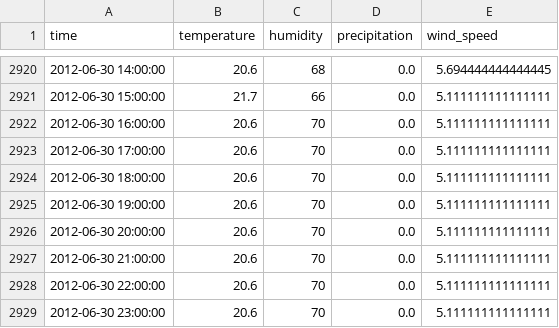
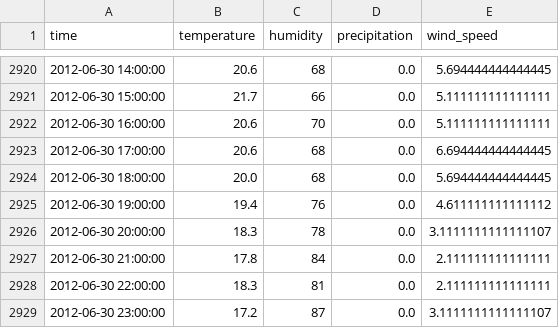
Before and after one commit to JorisL-007/UC-JEPA-Traffic-CFEs, a CSV file: data/weather_la_hourly.csv, drawn as a sheet; only a part is shown, gaps mark what is left out.

```diff
--- a/data/weather_la_hourly.csv
+++ b/data/weather_la_hourly.csv
@@ -2922,8 +2922,8 @@ time,temperature,humidity,precipitation,wind_speed
 2012-06-30 16:00:00,20.6,70,0.0,5.111111111111111
-2012-06-30 17:00:00,20.6,70,0.0,5.111111111111111
-2012-06-30 18:00:00,20.6,70,0.0,5.111111111111111
-2012-06-30 19:00:00,20.6,70,0.0,5.111111111111111
-2012-06-30 20:00:00,20.6,70,0.0,5.111111111111111
-2012-06-30 21:00:00,20.6,70,0.0,5.111111111111111
-2012-06-30 22:00:00,20.6,70,0.0,5.111111111111111
-2012-06-30 23:00:00,20.6,70,0.0,5.111111111111111
+2012-06-30 17:00:00,20.6,68,0.0,6.694444444444445
+2012-06-30 18:00:00,20.0,68,0.0,5.694444444444445
+2012-06-30 19:00:00,19.4,76,0.0,4.611111111111112
+2012-06-30 20:00:00,18.3,78,0.0,3.1111111111111107
+2012-06-30 21:00:00,17.8,84,0.0,2.111111111111111
+2012-06-30 22:00:00,18.3,81,0.0,2.111111111111111
+2012-06-30 23:00:00,17.2,87,0.0,3.1111111111111107
```
Also changed, not shown: 1 other file.
